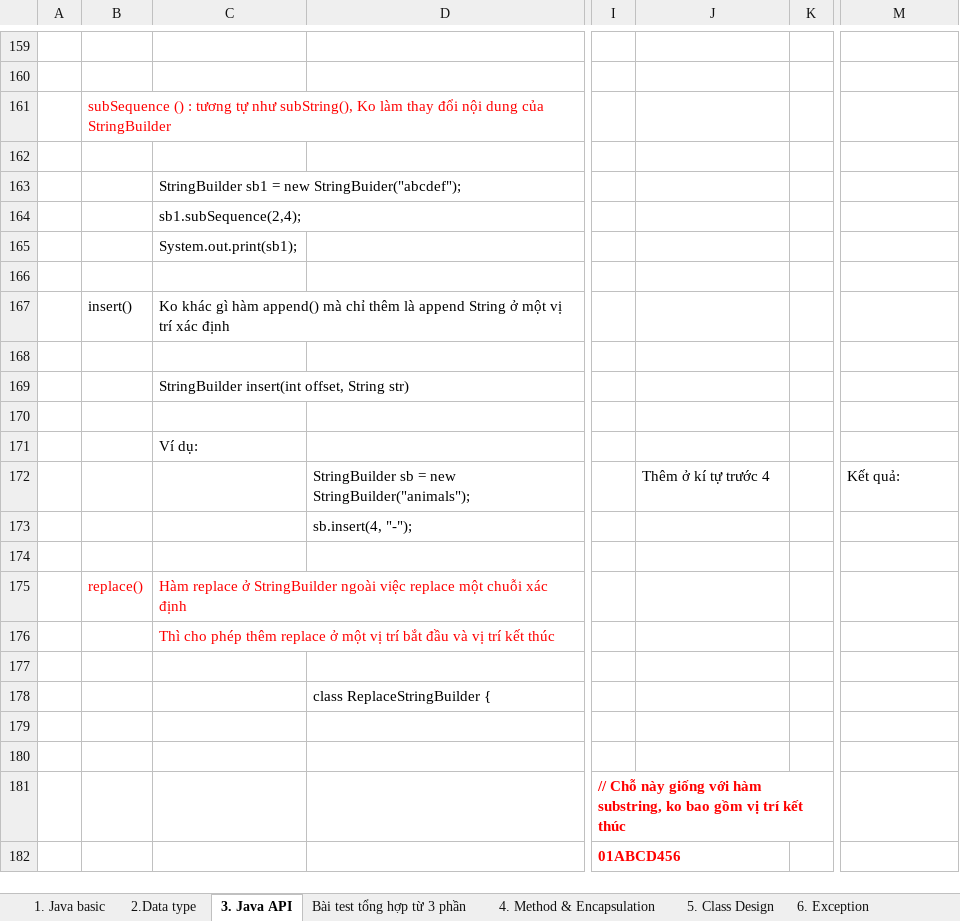
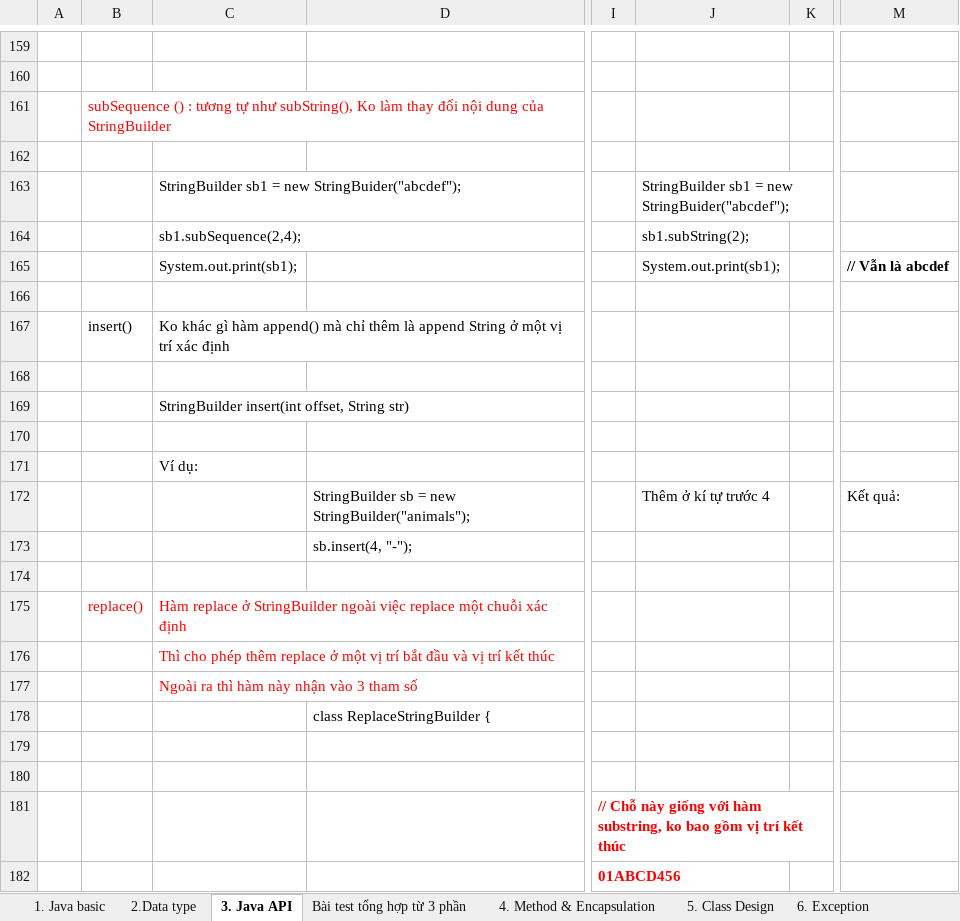
Before and after one commit to hunglp9397/java_oca, an Excel workbook: NOTE_OCA.xlsx, sheet 3. Java API, drawn as a sheet; only a part is shown, gaps mark what is left out; values as stored, in another font and other column widths than the file's, no borders; the diff names each change by its address in the sheet, - before the commit and + after, or states it on an @@ line.

Commit message:
update example java

```diff
--- a/NOTE_OCA.xlsx (sheet 3. Java API)
+++ b/NOTE_OCA.xlsx (sheet 3. Java API)
-J163: (empty)
+J163: StringBuilder sb1 = new StringBuider("abcdef");
-J164: (empty)
+J164: sb1.subString(2);
-J165: (empty)
+J165: System.out.print(sb1);
-M165: (empty)
+M165: // Vẫn là abcdef
-C177: (empty)
+C177: Ngoài ra thì hàm này nhận vào 3 tham số
```
Also changed, not shown: sheet 7. Datetime & Lamda, 1 other file.
